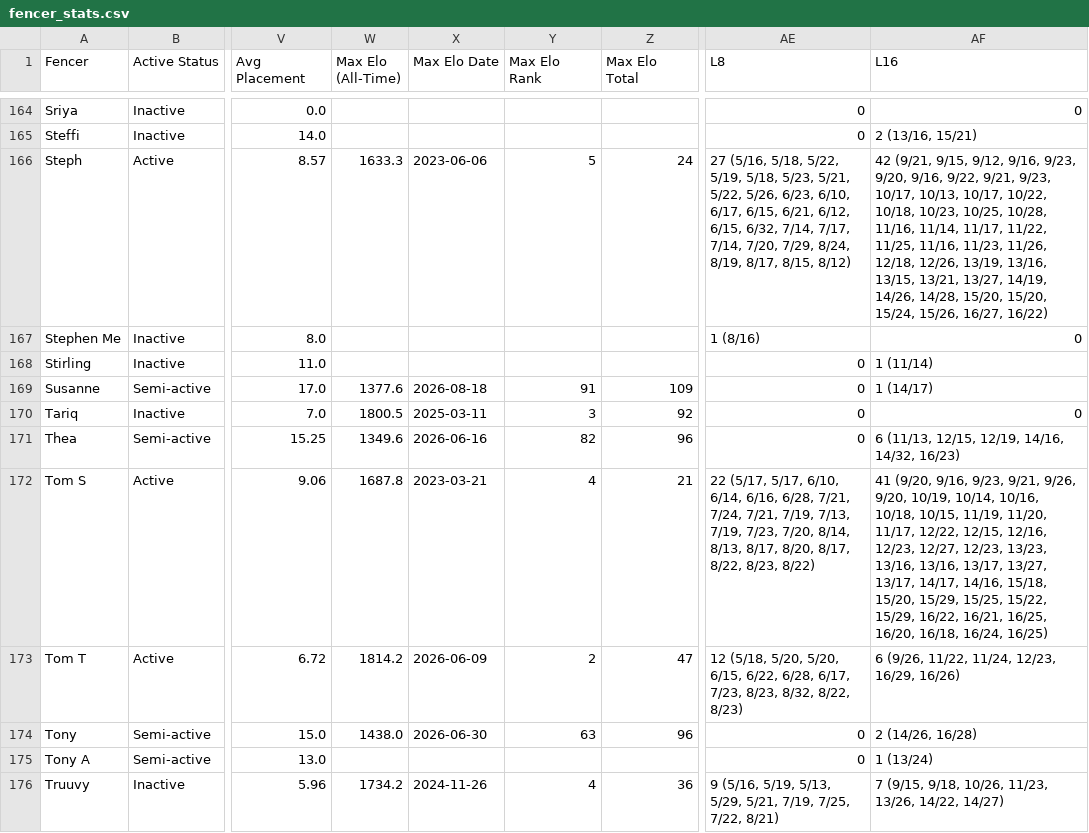
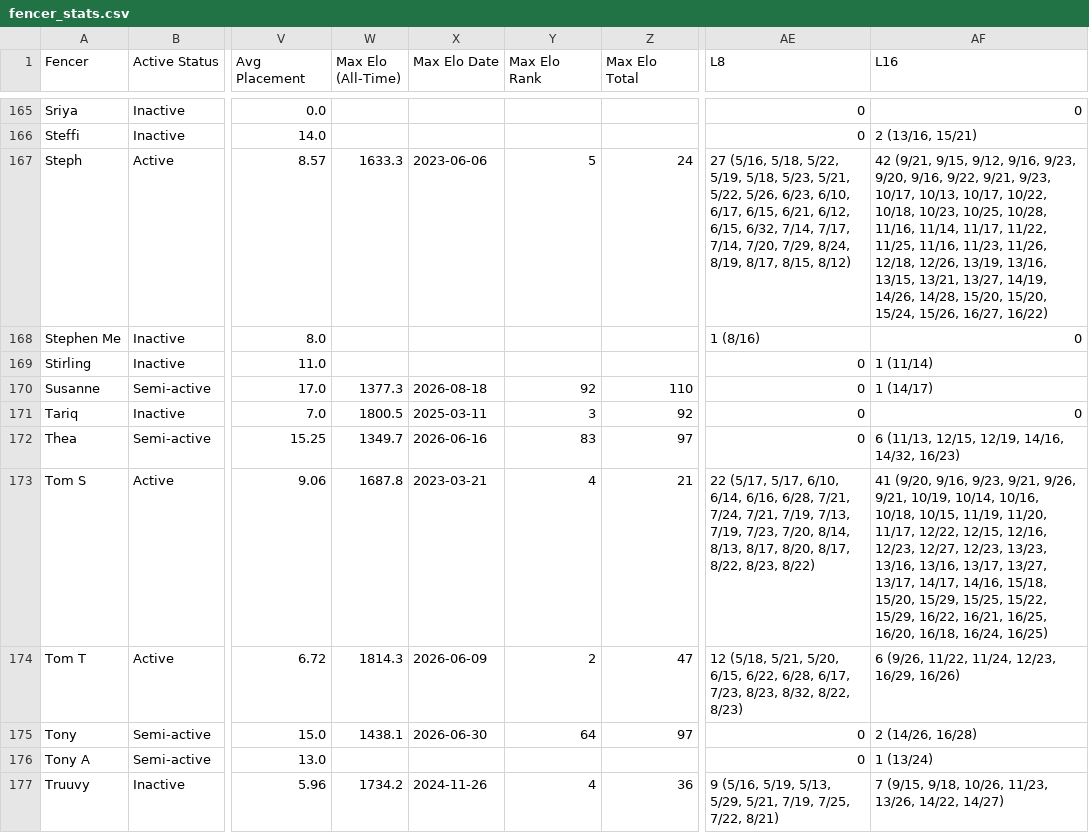
Before and after one commit to Alex3400/FencingTracker, a CSV file: docs/data/fencer_stats.csv, drawn as a sheet; only a part is shown, gaps mark what is left out; addresses are those after the commit; the diff covers the shown part only; the diff names each change by its address in the sheet, - before the commit and + after, or states it on an @@ line.

```diff
--- a/docs/data/fencer_stats.csv
+++ b/docs/data/fencer_stats.csv
-W170 (Max Elo (All-Time)): 1377.6
+W170 (Max Elo (All-Time)): 1377.3
-Y170 (Max Elo Rank): 91
+Y170 (Max Elo Rank): 92
-Z170 (Max Elo Total): 109
+Z170 (Max Elo Total): 110
-W172 (Max Elo (All-Time)): 1349.6
+W172 (Max Elo (All-Time)): 1349.7
-Y172 (Max Elo Rank): 82
+Y172 (Max Elo Rank): 83
-Z172 (Max Elo Total): 96
+Z172 (Max Elo Total): 97
-AF173 (L16): …9/21, 9/26, 9/20, 10/19, 10/14,…
+AF173 (L16): …9/21, 9/26, 9/21, 10/19, 10/14,…
-W174 (Max Elo (All-Time)): 1814.2
+W174 (Max Elo (All-Time)): 1814.3
-AE174 (L8): 12 (5/18, 5/20, 5/20, 6/15,…
+AE174 (L8): 12 (5/18, 5/21, 5/20, 6/15,…
-W175 (Max Elo (All-Time)): 1438.0
+W175 (Max Elo (All-Time)): 1438.1
-Y175 (Max Elo Rank): 63
+Y175 (Max Elo Rank): 64
-Z175 (Max Elo Total): 96
+Z175 (Max Elo Total): 97
```
Also changed, not shown: 2 added rows, 1 removed row and 34 edited cells elsewhere in this file, docs/data/head_to_head_stats.csv, src/outputs/elo_fencer_timeline.csv, 18 other files.
